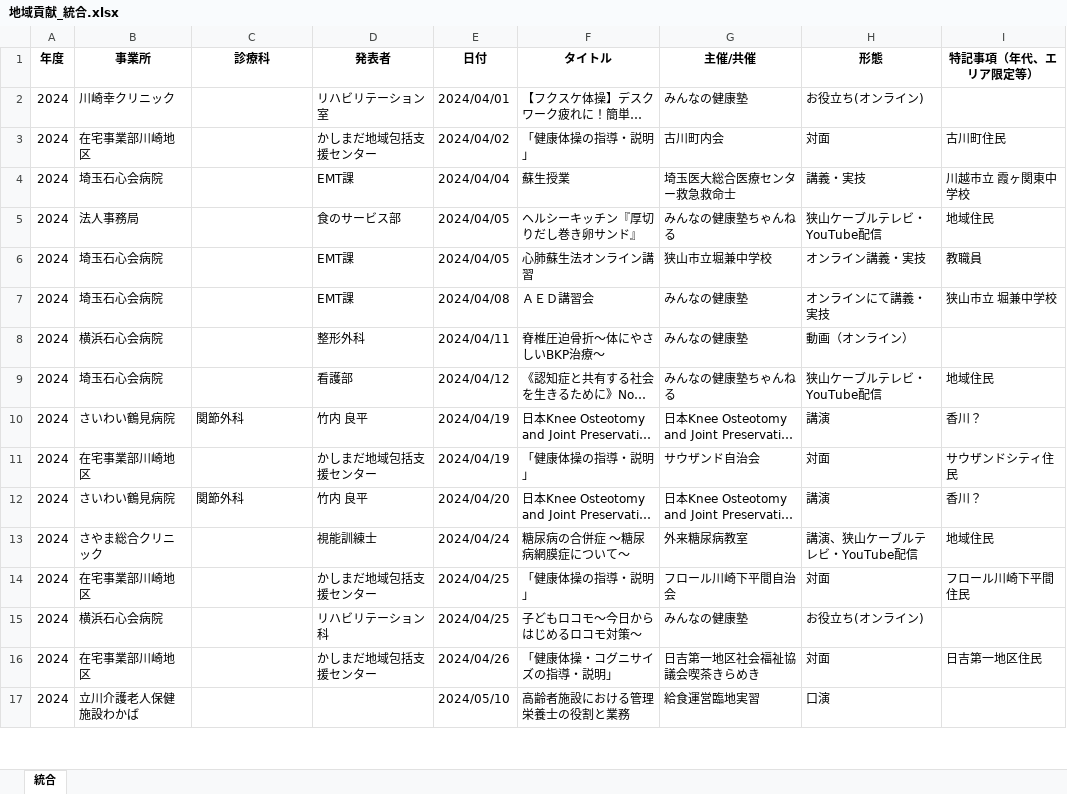
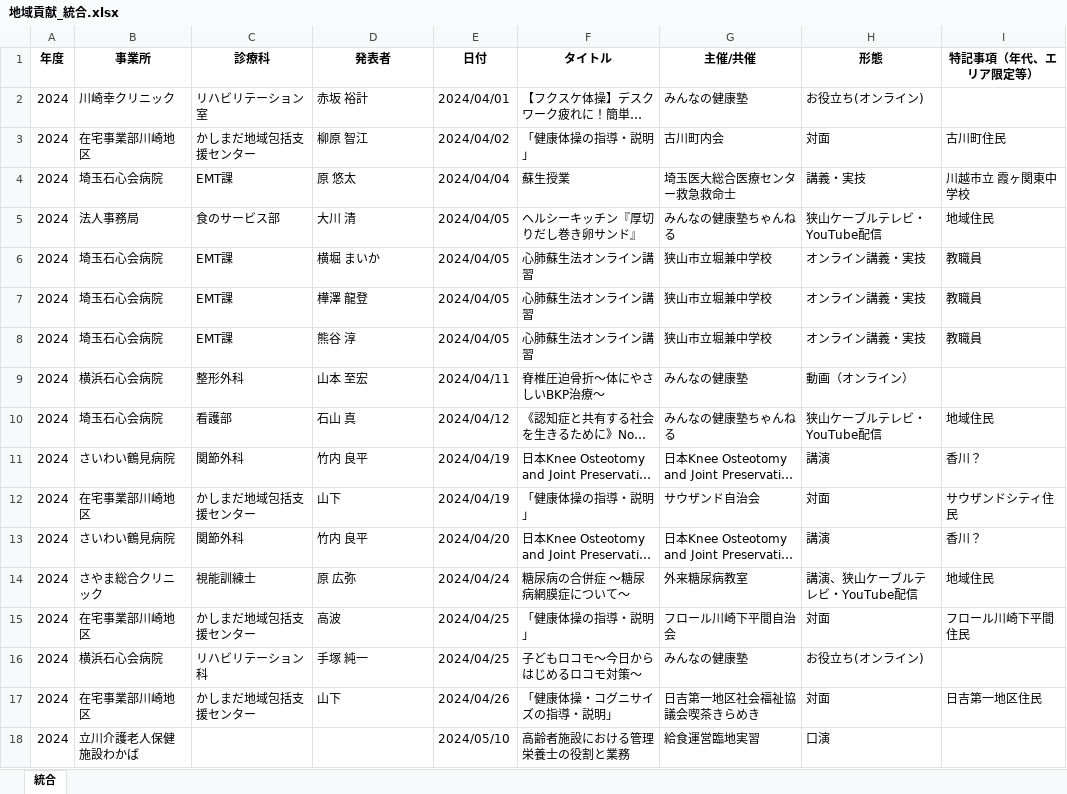
Before and after one commit to ko-sekishinkai/area, an Excel workbook: 地域貢献_統合.xlsx, sheet 統合, drawn as a sheet; only a part is shown; long unchanged cells end in …; values as stored, in another font and other column widths than the file's, no borders; addresses are those after the commit; the diff covers the shown part only; the diff names each change by its address in the sheet, - before the commit and + after, or states it on an @@ line.

```diff
--- a/地域貢献_統合.xlsx (sheet 統合)
+++ b/地域貢献_統合.xlsx (sheet 統合)
-C2 (診療科): (empty)
+C2 (診療科): リハビリテーション室
-D2 (発表者): リハビリテーション室
+D2 (発表者): 赤坂 裕計
-C3 (診療科): (empty)
+C3 (診療科): かしまだ地域包括支援センター
-D3 (発表者): かしまだ地域包括支援センター
+D3 (発表者): 柳原 智江
-C4 (診療科): (empty)
+C4 (診療科): EMT課
-D4 (発表者): EMT課
+D4 (発表者): 原 悠太
-C5 (診療科): (empty)
+C5 (診療科): 食のサービス部
-D5 (発表者): 食のサービス部
+D5 (発表者): 大川 清
-C6:C7 (診療科): (empty)
+C6:C7 (診療科): EMT課
-D6 (発表者): EMT課
+D6 (発表者): 横堀 まいか
-D7 (発表者): EMT課
+D7 (発表者): 樺澤 龍登
-E7 (日付): 2024/04/08
+E7 (日付): 2024/04/05
-F7 (タイトル): ＡＥＤ講習会
+F7 (タイトル): 心肺蘇生法オンライン講習
-G7 (主催/共催): みんなの健康塾
+G7 (主催/共催): 狭山市立堀兼中学校
-H7 (形態): オンラインにて講義・実技
+H7 (形態): オンライン講義・実技
-I7 (特記事項（年代、エリア限定等）): 狭山市立 堀兼中学校
+I7 (特記事項（年代、エリア限定等）): 教職員
+row 8: 2024 | 埼玉石心会病院 | EMT課 | 熊谷 淳 | 2024/04/05 | 心肺蘇生法オンライン講習 | 狭山市立堀兼中学校 | オンライン講義・実技 | 教職員
-C9 (診療科): (empty)
+C9 (診療科): 整形外科
-D9 (発表者): 整形外科
+D9 (発表者): 山本 至宏
-C10 (診療科): (empty)
+C10 (診療科): 看護部
-D10 (発表者): 看護部
+D10 (発表者): 石山 真
-C12 (診療科): (empty)
+C12 (診療科): かしまだ地域包括支援センター
-D12 (発表者): かしまだ地域包括支援センター
+D12 (発表者): 山下
-C14 (診療科): (empty)
+C14 (診療科): 視能訓練士
-D14 (発表者): 視能訓練士
+D14 (発表者): 原 広弥
-C15 (診療科): (empty)
+C15 (診療科): かしまだ地域包括支援センター
-D15 (発表者): かしまだ地域包括支援センター
+D15 (発表者): 高波
-C16 (診療科): (empty)
+C16 (診療科): リハビリテーション科
-D16 (発表者): リハビリテーション科
+D16 (発表者): 手塚 純一
-C17 (診療科): (empty)
+C17 (診療科): かしまだ地域包括支援センター
-D17 (発表者): かしまだ地域包括支援センター
+D17 (発表者): 山下
```
Also changed, not shown: 118 edited cells elsewhere in this sheet, 1 other file.
